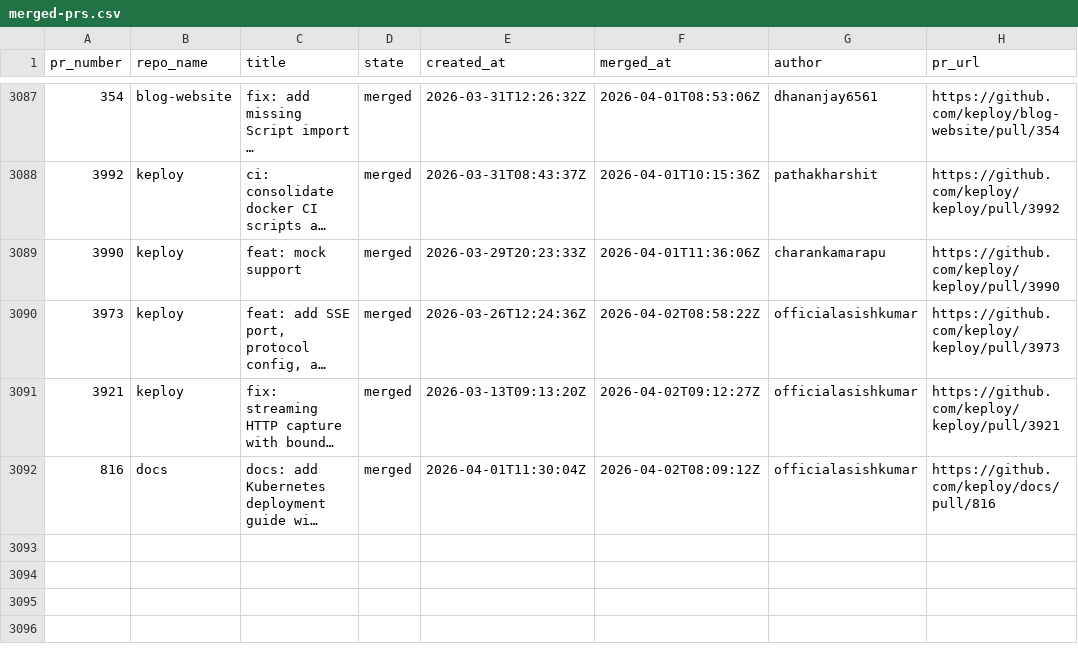
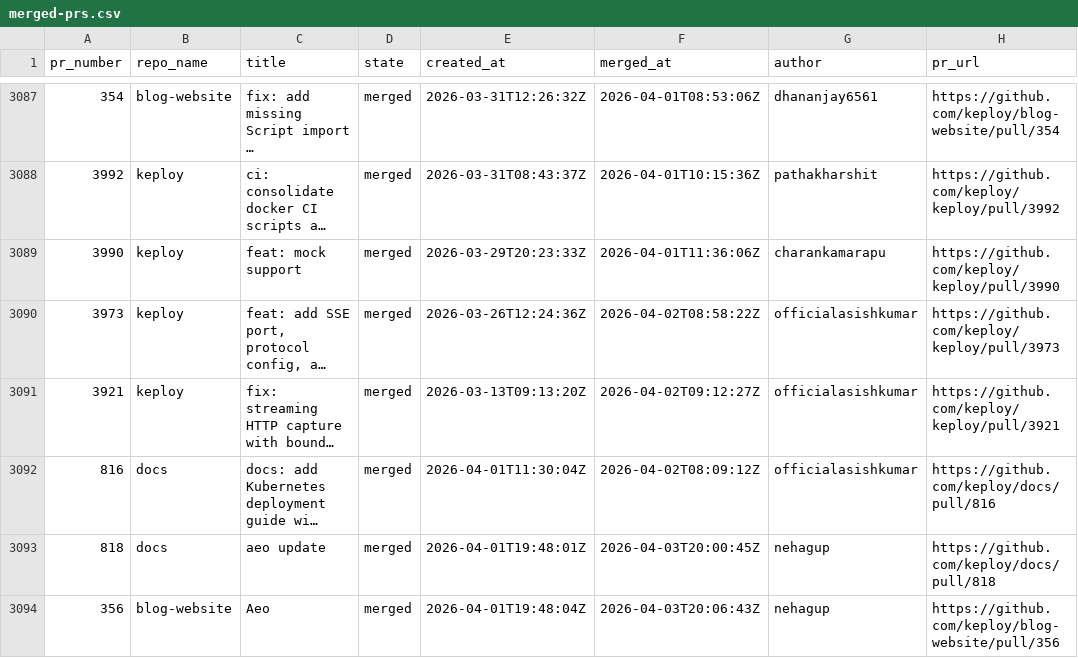
Before and after one commit to kirti763/keploy-flask-demo, a CSV file: data/merged-prs.csv, drawn as a sheet; only a part is shown, gaps mark what is left out; long unchanged cells end in …; the diff names each change by its address in the sheet, - before the commit and + after, or states it on an @@ line.

```diff
--- a/data/merged-prs.csv
+++ b/data/merged-prs.csv
+row 3093: 818 | docs | aeo update | merged | 2026-04-01T19:48:01Z | 2026-04-03T20:00:45Z | nehagup | https://github.com/keploy/docs/pull/818
+row 3094: 356 | blog-website | Aeo | merged | 2026-04-01T19:48:04Z | 2026-04-03T20:06:43Z | nehagup | https://github.com/keploy/blog-website/pull/356
```
Also changed, not shown: data/open-prs.csv.
